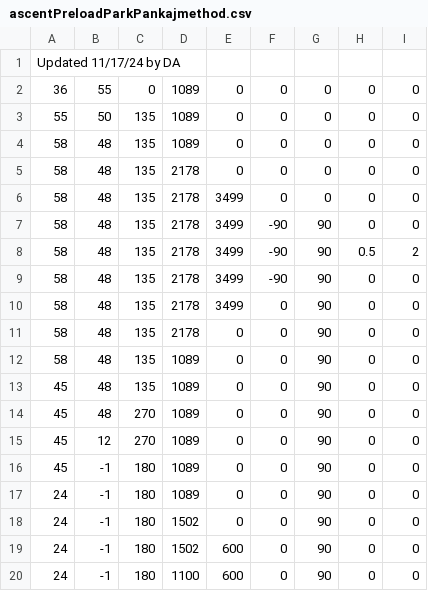
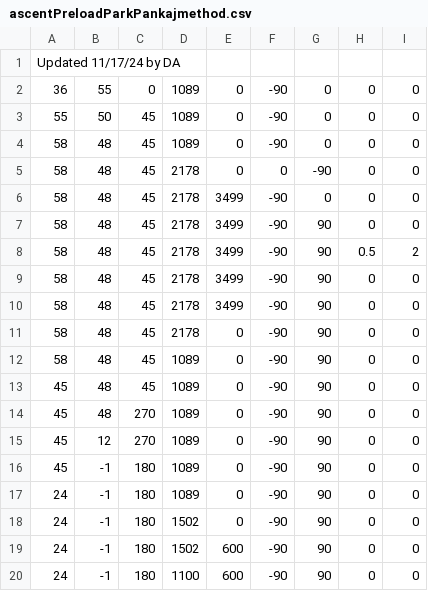
Before and after one commit to fenix-exe/2024AutoPaths, a CSV file: ascentPreloadParkPankajmethod.csv, drawn as a sheet.

Commit message:
Update ascentPreloadParkPankajmethod.csv

```diff
--- a/ascentPreloadParkPankajmethod.csv
+++ b/ascentPreloadParkPankajmethod.csv
@@ -1,20 +1,20 @@
 Updated 11/17/24 by DA
-36, 55, 0, 1089, 0, 0, 0, 0, 0
-55, 50, 135, 1089, 0, 0, 0, 0, 0
-58, 48, 135, 1089, 0, 0, 0, 0, 0
-58, 48, 135, 2178, 0, 0, 0, 0, 0
-58, 48, 135, 2178, 3499, 0, 0, 0, 0
-58, 48, 135, 2178, 3499, -90, 90, 0, 0
-58, 48, 135, 2178, 3499, -90, 90, 0.5, 2
-58, 48, 135, 2178, 3499, -90, 90, 0, 0
-58, 48, 135, 2178, 3499, 0, 90, 0, 0
-58, 48, 135, 2178, 0, 0, 90, 0, 0
-58, 48, 135, 1089, 0, 0, 90, 0, 0
-45, 48, 135, 1089, 0, 0, 90, 0, 0
-45, 48, 270, 1089, 0, 0, 90, 0, 0
-45, 12, 270, 1089, 0, 0, 90, 0, 0
-45, -1, 180, 1089, 0, 0, 90, 0, 0
-24, -1, 180, 1089, 0, 0, 90, 0, 0
-24, -1, 180, 1502, 0, 0, 90, 0, 0
-24, -1, 180, 1502, 600, 0, 90, 0, 0
-24, -1, 180, 1100, 600, 0, 90, 0, 0
+36, 55, 0, 1089, 0, -90, 0, 0, 0
+55, 50, 45, 1089, 0, -90, 0, 0, 0
+58, 48, 45, 1089, 0, -90, 0, 0, 0
+58, 48, 45, 2178, 0, 0, -90, 0, 0
+58, 48, 45, 2178, 3499, -90, 0, 0, 0
+58, 48, 45, 2178, 3499, -90, 90, 0, 0
+58, 48, 45, 2178, 3499, -90, 90, 0.5, 2
+58, 48, 45, 2178, 3499, -90, 90, 0, 0
+58, 48, 45, 2178, 3499, -90, 90, 0, 0
+58, 48, 45, 2178, 0, -90, 90, 0, 0
+58, 48, 45, 1089, 0, -90, 90, 0, 0
+45, 48, 45, 1089, 0, -90, 90, 0, 0
+45, 48, 270, 1089, 0, -90, 90, 0, 0
+45, 12, 270, 1089, 0, -90, 90, 0, 0
+45, -1, 180, 1089, 0, -90, 90, 0, 0
+24, -1, 180, 1089, 0, -90, 90, 0, 0
+24, -1, 180, 1502, 0, -90, 90, 0, 0
+24, -1, 180, 1502, 600, -90, 90, 0, 0
+24, -1, 180, 1100, 600, -90, 90, 0, 0
```
